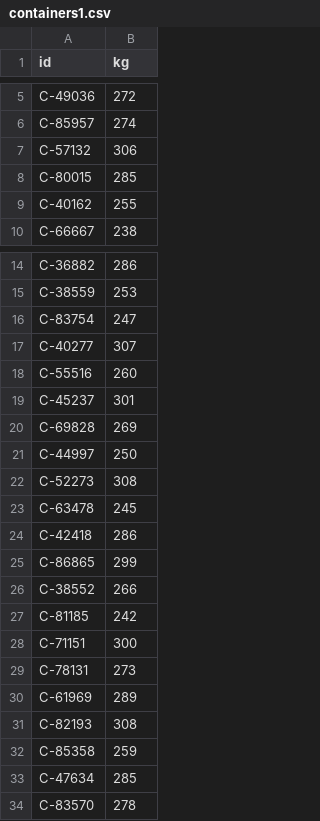
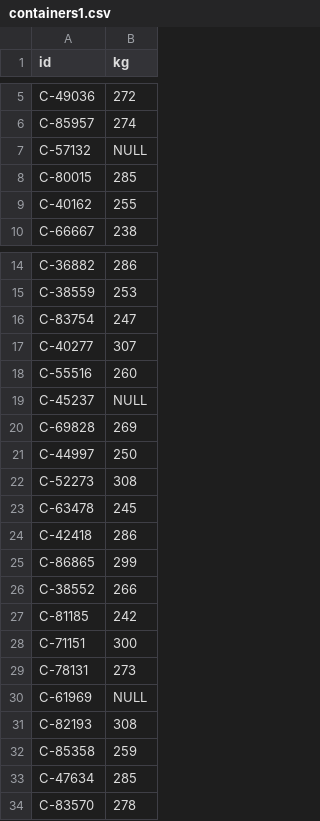
Before and after one commit to Gan-Shmual/Gan-Shmuel---Green-team, a CSV file: Weight_service/in/containers1.csv, drawn as a sheet; only a part is shown, gaps mark what is left out; the diff names each change by its address in the sheet, - before the commit and + after, or states it on an @@ line.

```diff
--- a/Weight_service/in/containers1.csv
+++ b/Weight_service/in/containers1.csv
-B7 (kg): 306
+B7 (kg): NULL
-B19 (kg): 301
+B19 (kg): NULL
-B30 (kg): 289
+B30 (kg): NULL
```
Also changed, not shown: 5 other files.
